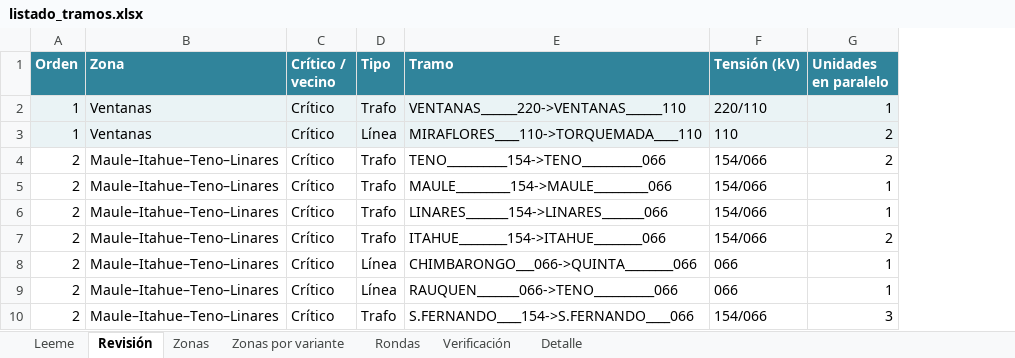
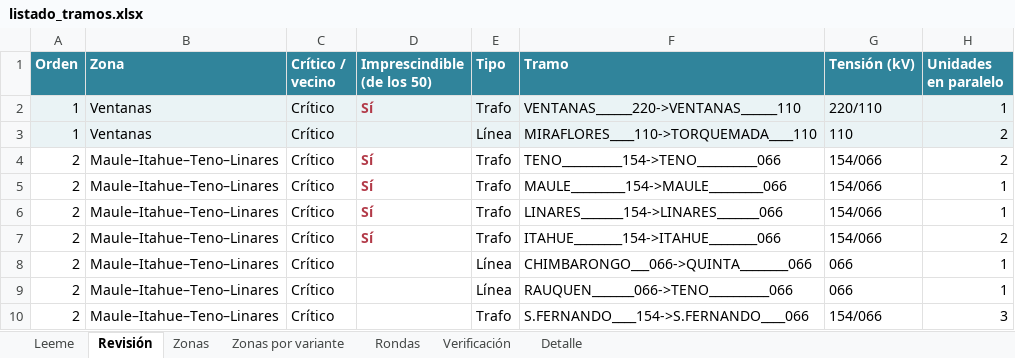
Before and after one commit to AlonsoFU/Minimo-Camino-Electrico---Balance-de-Potencia, an Excel workbook: analisis_criterios/datos/listado_tramos.xlsx, sheet Revisión, drawn as a sheet; only a part is shown; values as stored, in another font and other column widths than the file's, no borders; the diff names each change by its address in the sheet, - before the commit and + after, or states it on an @@ line.

```diff
--- a/analisis_criterios/datos/listado_tramos.xlsx (sheet Revisión)
+++ b/analisis_criterios/datos/listado_tramos.xlsx (sheet Revisión)
+column D (Imprescindible (de los 50)), rows 2-7: Sí |  | Sí | Sí | Sí | Sí
```
Also changed, not shown: sheet Leeme, 6 other files.
